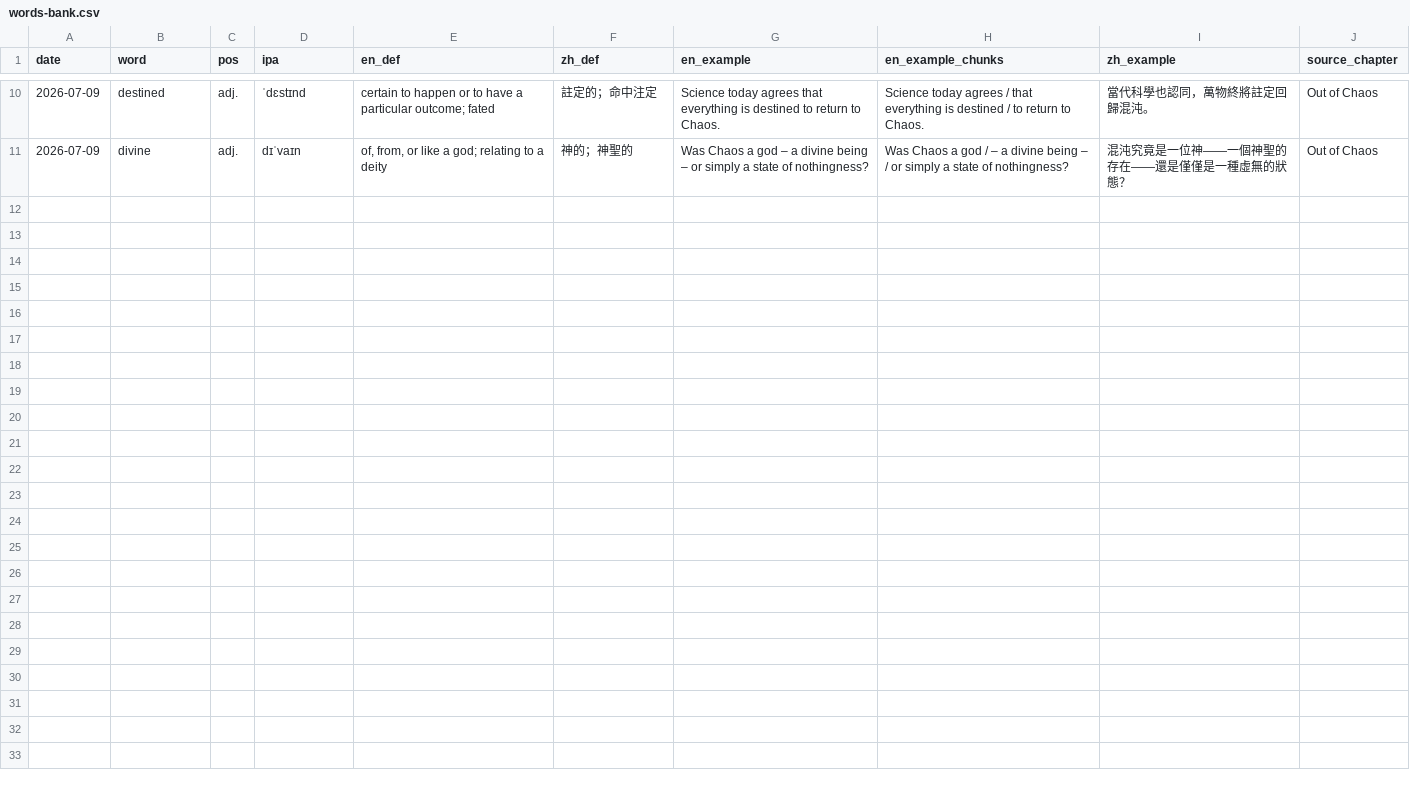
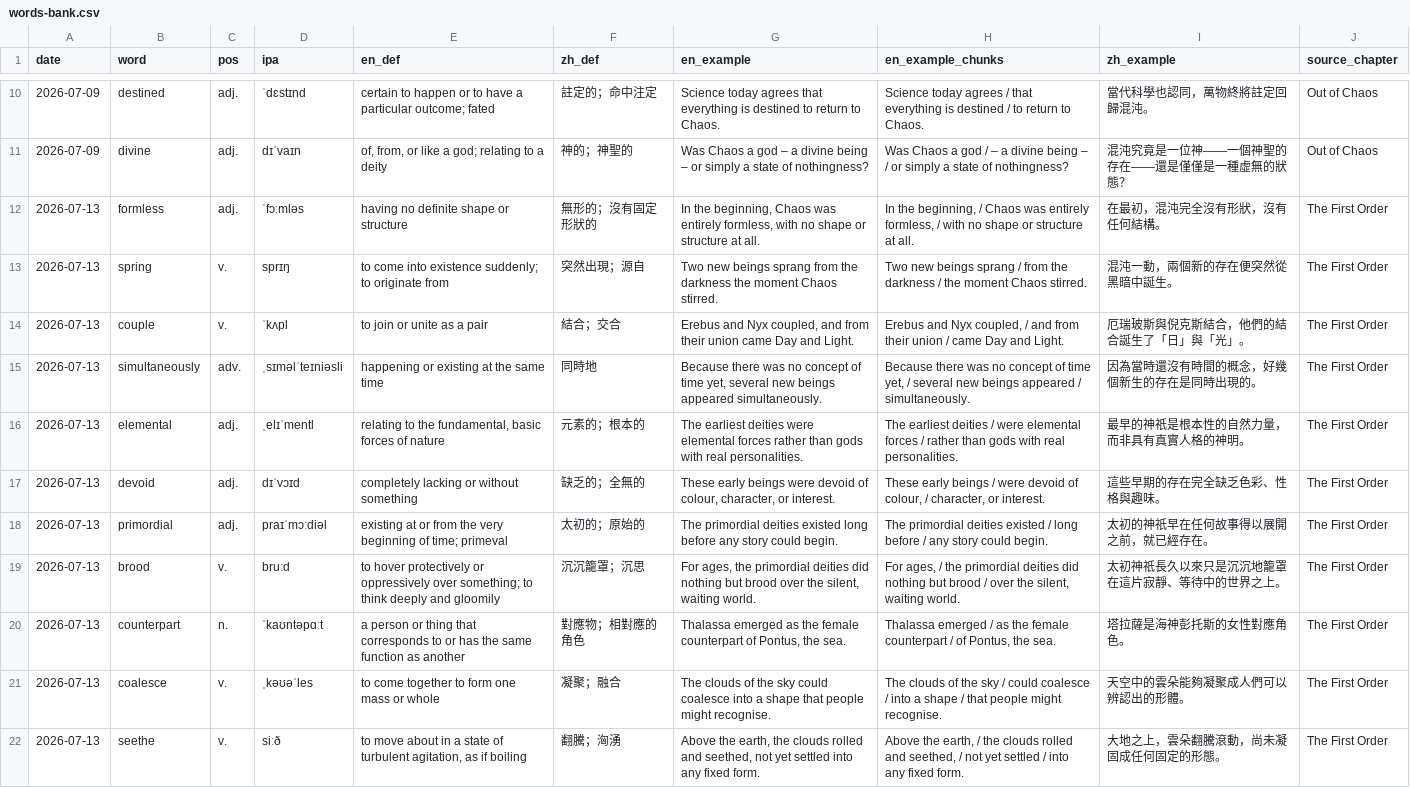
Before and after one commit to randallchang/vocab-lexicon, a CSV file: data/words-bank.csv, drawn as a sheet; only a part is shown, gaps mark what is left out.

```diff
--- a/data/words-bank.csv
+++ b/data/words-bank.csv
@@ -11 +11,12 @@ date,word,pos,ipa,en_def,zh_def,en_example,en_example_chunks,zh_example,source_c
 2026-07-09,divine,adj.,dɪˈvaɪn,"of, from, or like a god; relating to a deity",神的；神聖的,Was Chaos a god – a divine being – or simply a state of nothingness?,Was Chaos a god / – a divine being – / or simply a state of nothingness?,混沌究竟是一位神——一個神聖的存在——還是僅僅是一種虛無的狀態？,Out of Chaos
+2026-07-13,formless,adj.,ˈfɔːmləs,having no definite shape or structure,無形的；沒有固定形狀的,"In the beginning, Chaos was entirely formless, with no shape or structure at all.","In the beginning, / Chaos was entirely formless, / with no shape or structure at all.",在最初，混沌完全沒有形狀，沒有任何結構。,The First Order
+2026-07-13,spring,v.,sprɪŋ,to come into existence suddenly; to originate from,突然出現；源自,Two new beings sprang from the darkness the moment Chaos stirred.,Two new beings sprang / from the darkness / the moment Chaos stirred.,混沌一動，兩個新的存在便突然從黑暗中誕生。,The First Order
+2026-07-13,couple,v.,ˈkʌpl,to join or unite as a pair,結合；交合,"Erebus and Nyx coupled, and from their union came Day and Light.","Erebus and Nyx coupled, / and from their union / came Day and Light.",厄瑞玻斯與倪克斯結合，他們的結合誕生了「日」與「光」。,The First Order
+2026-07-13,simultaneously,adv.,ˌsɪməlˈteɪniəsli,happening or existing at the same time,同時地,"Because there was no concept of time yet, several new beings appeared simultaneously.","Because there was no concept of time yet, / several new beings appeared / simultaneously.",因為當時還沒有時間的概念，好幾個新生的存在是同時出現的。,The First Order
+2026-07-13,elemental,adj.,ˌelɪˈmentl,"relating to the fundamental, basic forces of nature",元素的；根本的,The earliest deities were elemental forces rather than gods with real personalities.,The earliest deities / were elemental forces / rather than gods with real personalities.,最早的神祇是根本性的自然力量，而非具有真實人格的神明。,The First Order
+2026-07-13,devoid,adj.,dɪˈvɔɪd,completely lacking or without something,缺乏的；全無的,"These early beings were devoid of colour, character, or interest.","These early beings / were devoid of colour, / character, or interest.",這些早期的存在完全缺乏色彩、性格與趣味。,The First Order
+2026-07-13,primordial,adj.,praɪˈmɔːdiəl,existing at or from the very beginning of time; primeval,太初的；原始的,The primordial deities existed long before any story could begin.,The primordial deities existed / long before / any story could begin.,太初的神祇早在任何故事得以展開之前，就已經存在。,The First Order
+2026-07-13,brood,v.,bruːd,to hover protectively or oppressively over something; to think deeply and gloomily,沉沉籠罩；沉思,"For ages, the primordial deities did nothing but brood over the silent, waiting world.","For ages, / the primordial deities did nothing but brood / over the silent, waiting world.",太初神祇長久以來只是沉沉地籠罩在這片寂靜、等待中的世界之上。,The First Order
+2026-07-13,counterpart,n.,ˈkaʊntəpɑːt,a person or thing that corresponds to or has the same function as another,對應物；相對應的角色,"Thalassa emerged as the female counterpart of Pontus, the sea.","Thalassa emerged / as the female counterpart / of Pontus, the sea.",塔拉薩是海神彭托斯的女性對應角色。,The First Order
+2026-07-13,coalesce,v.,ˌkəʊəˈles,to come together to form one mass or whole,凝聚；融合,The clouds of the sky could coalesce into a shape that people might recognise.,The clouds of the sky / could coalesce / into a shape / that people might recognise.,天空中的雲朵能夠凝聚成人們可以辨認出的形體。,The First Order
+2026-07-13,seethe,v.,siːð,"to move about in a state of turbulent agitation, as if boiling",翻騰；洶湧,"Above the earth, the clouds rolled and seethed, not yet settled into any fixed form.","Above the earth, / the clouds rolled and seethed, / not yet settled / into any fixed form.",大地之上，雲朵翻騰滾動，尚未凝固成任何固定的形態。,The First Order
```
Also changed, not shown: data/passages.csv, 2 other files.
